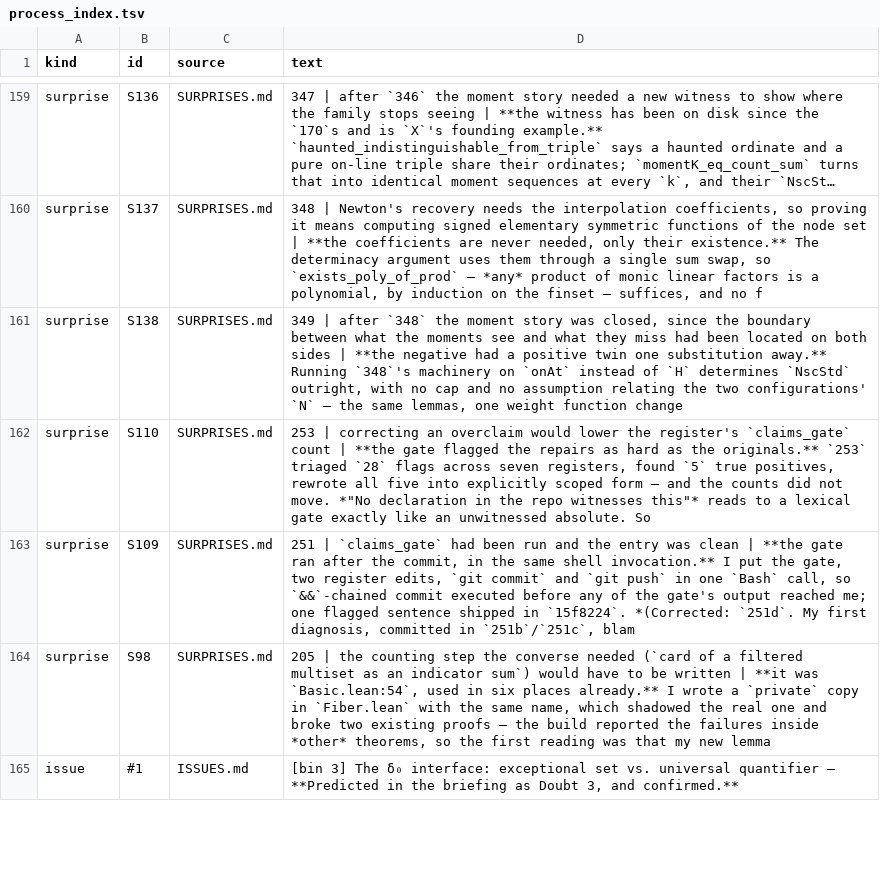
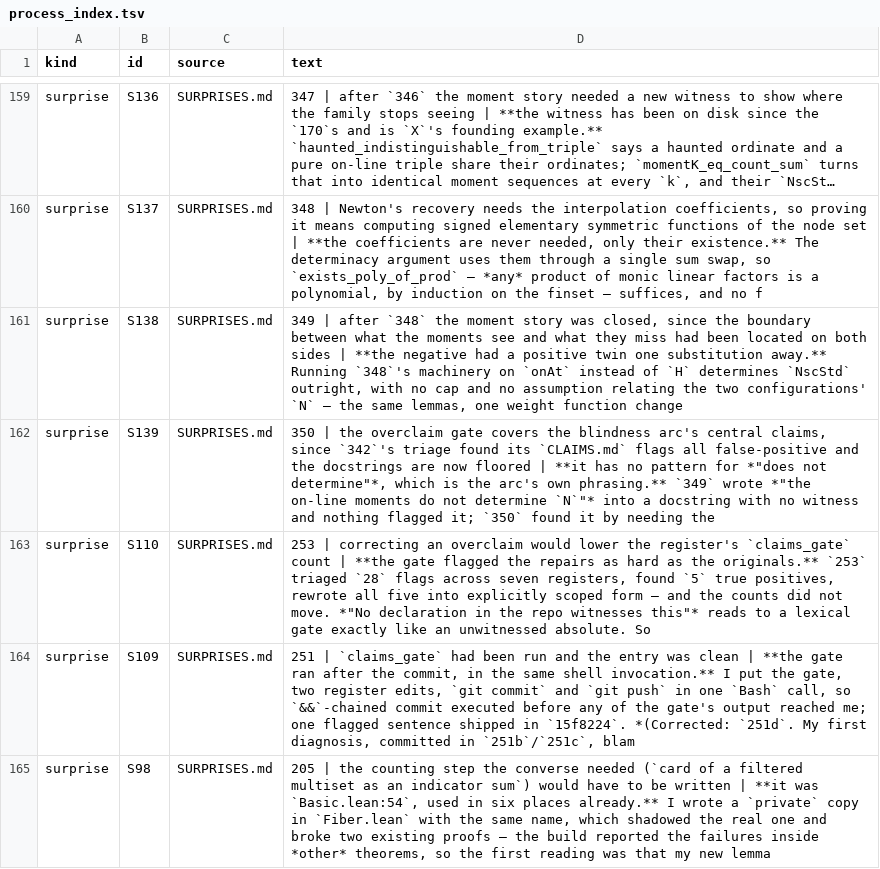
Before and after one commit to LaPingvino/riemann-overlay, a TSV file: forensics/process_index.tsv, drawn as a sheet; only a part is shown, gaps mark what is left out; the shorter side is filled out with more unchanged rows; long unchanged cells end in ….

Commit message:
350: the two families and the two rows
Nsc_not_determined_by_on_moments: a simple on-line atom and a haunted
ordinate both have on-line count 1 at their one ordinate, so every
onMoment agrees; N_sc is 1 and 0. Both have NscStd = 1, which 349
requires — a second consistency check like 347's on 346.

So the arc closes symmetrically: the H-family determines N_sc and misses
NscStd (347/348); the onAt-family determines NscStd and misses N_sc (349
/350). Neither sees both rows.

The same pair pays a debt: 349's docstring asserted "the on-line moments
do not determine N" with no witness. N is 1 and 3. Corrected at 349's
location.

Wildcard — why did the gate miss that assertion? claims_gate's NEGATIVE
list has no pattern for "does not determine", the phrase this arc uses
for its central results. Verified against the gate's own predicate.
Counted twelve occurrences in Riemann/*.lean: ten head the theorem that
witnesses them, one cites a file, one was the debt — 1 true positive in
12, the rate 149 measured on another surface.

NOT fixed, and the reason is 342's older blind spot: adding the pattern
would raise overclaim_floor by ~11 flags of the "a docstring cannot cite
the declaration beneath it" shape to catch one this cycle's reading caught
anyway. Recorded in claims_gate.py with the price. S139.

Build green (8862 jobs), sorries 0, axioms 0, warnings 54, duplication
floor 25, overclaim floor 203 (clean first pass, second cycle running),
session_gate 16/16 in its own call.

```diff
--- a/forensics/process_index.tsv
+++ b/forensics/process_index.tsv
@@ -161,2 +161,3 @@ surprise	S137	SURPRISES.md	348 | Newton's recovery needs the interpolation coeff
 surprise	S138	SURPRISES.md	349 | after `348` the moment story was closed, since the boundary between what the moments see and what they miss had been located on both sides | **the negative had a positive twin one substitution away.** Running `348`'s machinery on `onAt` instead of `H` determines `NscStd` outright, with no cap and no assumption relating the two configurations' `N` — the same lemmas, one weight function change
+surprise	S139	SURPRISES.md	350 | the overclaim gate covers the blindness arc's central claims, since `342`'s triage found its `CLAIMS.md` flags all false-positive and the docstrings are now floored | **it has no pattern for *"does not determine"*, which is the arc's own phrasing.** `349` wrote *"the on-line moments do not determine `N`"* into a docstring with no witness and nothing flagged it; `350` found it by needing the
 surprise	S110	SURPRISES.md	253 | correcting an overclaim would lower the register's `claims_gate` count | **the gate flagged the repairs as hard as the originals.** `253` triaged `28` flags across seven registers, found `5` true positives, rewrote all five into explicitly scoped form — and the counts did not move. *"No declaration in the repo witnesses this"* reads to a lexical gate exactly like an unwitnessed absolute. So
```
Also changed, not shown: 9 other files.
